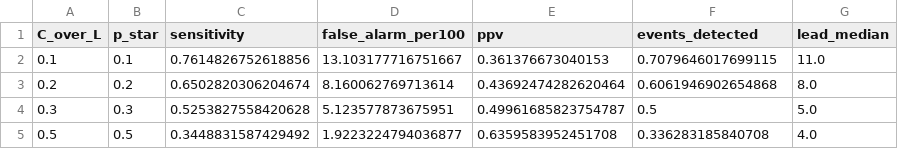
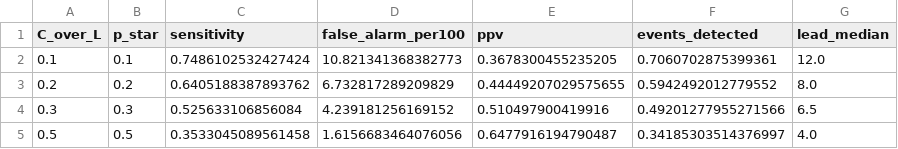
Before and after one commit to drhao/forecast-teller, a CSV file: dengue_ewarn/outputs/backtest/dengue_cost_loss.csv, drawn as a sheet.

```diff
--- a/dengue_ewarn/outputs/backtest/dengue_cost_loss.csv
+++ b/dengue_ewarn/outputs/backtest/dengue_cost_loss.csv
@@ -1,5 +1,5 @@
 C_over_L,p_star,sensitivity,false_alarm_per100,ppv,events_detected,lead_median
-0.1,0.1,0.7614826752618856,13.103177716751667,0.361376673040153,0.7079646017699115,11.0
-0.2,0.2,0.6502820306204674,8.160062769713614,0.43692474282620464,0.6061946902654868,8.0
-0.3,0.3,0.5253827558420628,5.123577873675951,0.49961685823754787,0.5,5.0
-0.5,0.5,0.3448831587429492,1.9223224794036877,0.6359583952451708,0.336283185840708,4.0
+0.1,0.1,0.7486102532427424,10.821341368382773,0.3678300455235205,0.7060702875399361,12.0
+0.2,0.2,0.6405188387893762,6.732817289209829,0.44449207029575655,0.5942492012779552,8.0
+0.3,0.3,0.525633106856084,4.239181256169152,0.510497900419916,0.49201277955271566,6.5
+0.5,0.5,0.3533045089561458,1.6156683464076056,0.6477916194790487,0.34185303514376997,4.0
```
Also changed, not shown: dengue_ewarn/outputs/backtest/dengue_alert_sweep.csv, dengue_ewarn/outputs/backtest/dengue_calibration_bins.csv, 26 other files.
